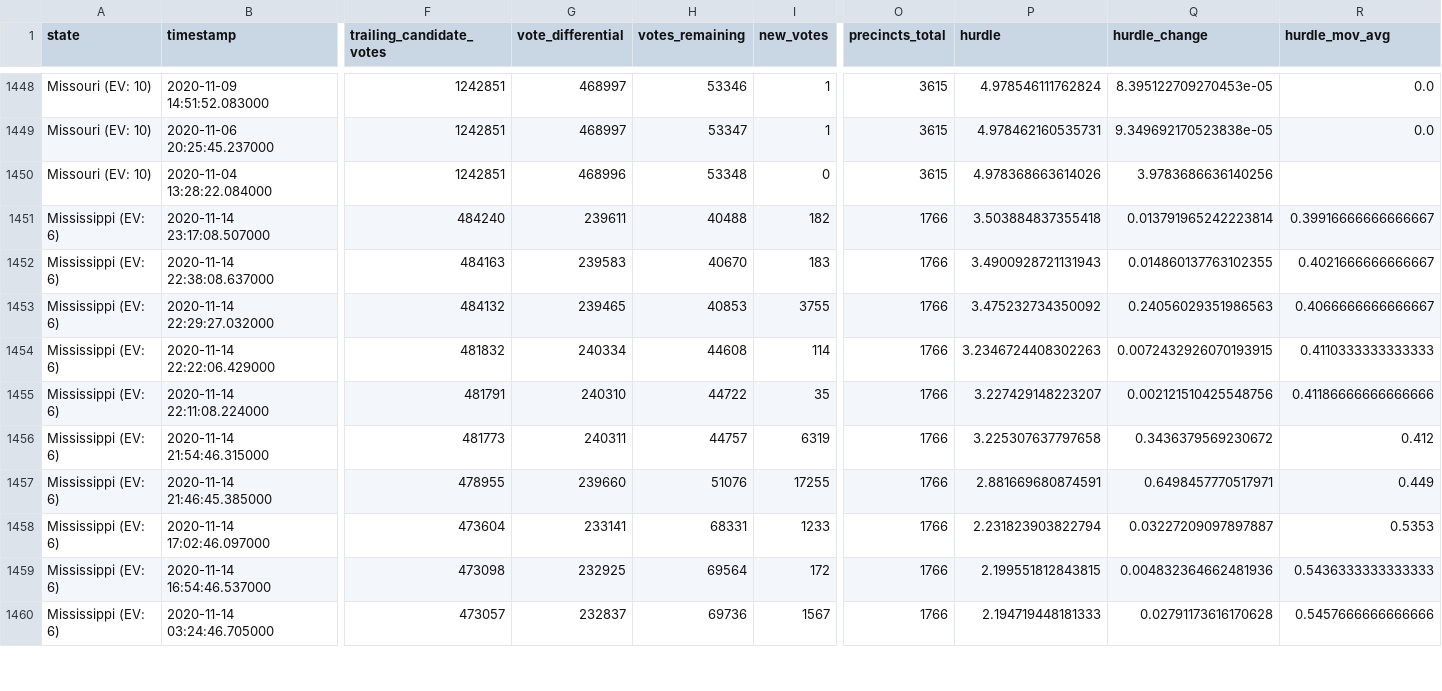
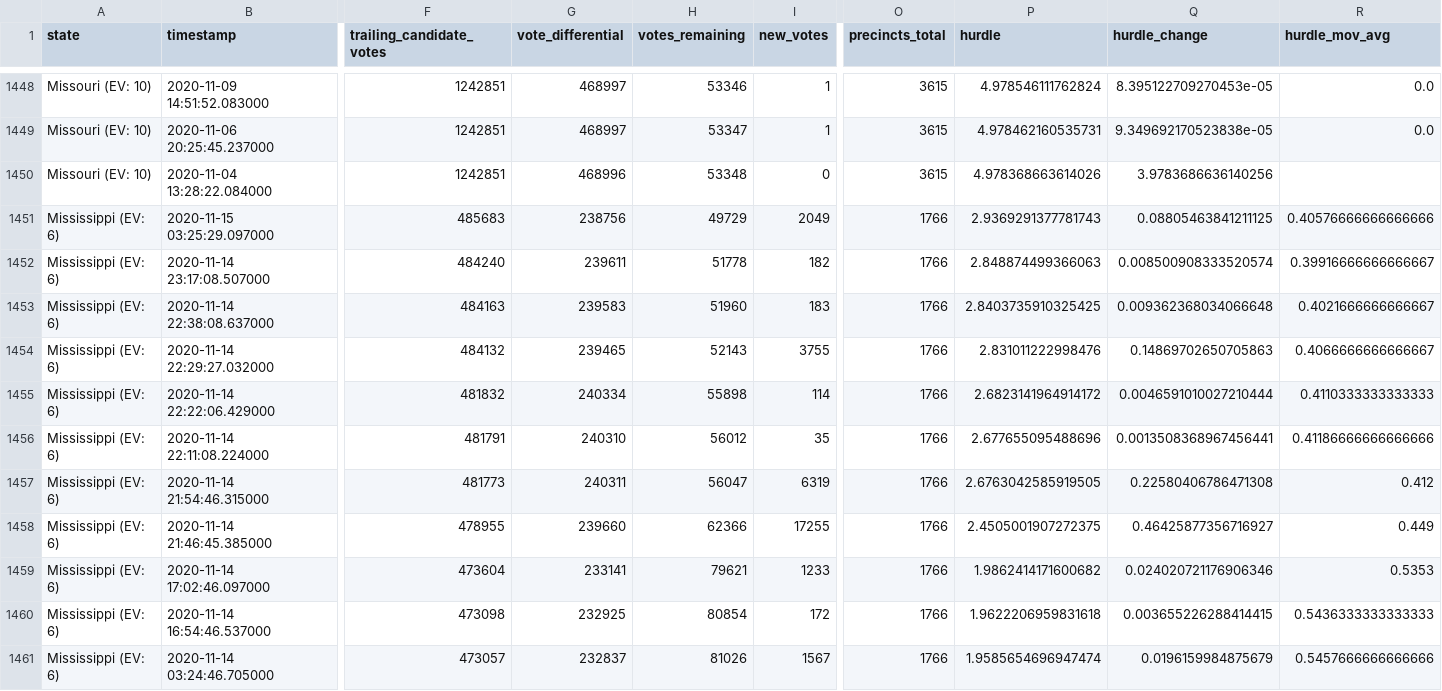
Before and after one commit to alex/nyt-2020-election-scraper, a CSV file: all-state-changes.csv, drawn as a sheet; only a part is shown, gaps mark what is left out; addresses are those after the commit; rows hold the shown columns only; the diff covers the shown part only; the diff names each change by its address in the sheet, - before the commit and + after, or states it on an @@ line.

```diff
--- a/all-state-changes.csv
+++ b/all-state-changes.csv
+row 1451: Mississippi (EV: 6) | 2020-11-15 03:25:29.097000 | 485683 | 238756 | 49729 | 2049 | 1766 | 2.9369291377781743 | 0.08805463841211125 | 0.40576666666666666
-H1452 (votes_remaining): 40488
+H1452 (votes_remaining): 51778
-P1452 (hurdle): 3.503884837355418
+P1452 (hurdle): 2.848874499366063
-Q1452 (hurdle_change): 0.013791965242223814
+Q1452 (hurdle_change): 0.008500908333520574
-H1453 (votes_remaining): 40670
+H1453 (votes_remaining): 51960
-P1453 (hurdle): 3.4900928721131943
+P1453 (hurdle): 2.8403735910325425
-Q1453 (hurdle_change): 0.014860137763102355
+Q1453 (hurdle_change): 0.009362368034066648
-H1454 (votes_remaining): 40853
+H1454 (votes_remaining): 52143
-P1454 (hurdle): 3.475232734350092
+P1454 (hurdle): 2.831011222998476
-Q1454 (hurdle_change): 0.24056029351986563
+Q1454 (hurdle_change): 0.14869702650705863
-H1455 (votes_remaining): 44608
+H1455 (votes_remaining): 55898
-P1455 (hurdle): 3.2346724408302263
+P1455 (hurdle): 2.6823141964914172
-Q1455 (hurdle_change): 0.0072432926070193915
+Q1455 (hurdle_change): 0.0046591010027210444
-H1456 (votes_remaining): 44722
+H1456 (votes_remaining): 56012
-P1456 (hurdle): 3.227429148223207
+P1456 (hurdle): 2.677655095488696
-Q1456 (hurdle_change): 0.002121510425548756
+Q1456 (hurdle_change): 0.0013508368967456441
-H1457 (votes_remaining): 44757
+H1457 (votes_remaining): 56047
-P1457 (hurdle): 3.225307637797658
+P1457 (hurdle): 2.6763042585919505
-Q1457 (hurdle_change): 0.3436379569230672
+Q1457 (hurdle_change): 0.22580406786471308
-H1458 (votes_remaining): 51076
+H1458 (votes_remaining): 62366
-P1458 (hurdle): 2.881669680874591
+P1458 (hurdle): 2.4505001907272375
-Q1458 (hurdle_change): 0.6498457770517971
+Q1458 (hurdle_change): 0.46425877356716927
-H1459 (votes_remaining): 68331
+H1459 (votes_remaining): 79621
-P1459 (hurdle): 2.231823903822794
+P1459 (hurdle): 1.9862414171600682
-Q1459 (hurdle_change): 0.03227209097897887
+Q1459 (hurdle_change): 0.024020721176906346
-H1460 (votes_remaining): 69564
+H1460 (votes_remaining): 80854
-P1460 (hurdle): 2.199551812843815
+P1460 (hurdle): 1.9622206959831618
-Q1460 (hurdle_change): 0.004832364662481936
+Q1460 (hurdle_change): 0.003655226288414415
-H1461 (votes_remaining): 69736
+H1461 (votes_remaining): 81026
-P1461 (hurdle): 2.194719448181333
+P1461 (hurdle): 1.9585654696947474
-Q1461 (hurdle_change): 0.02791173616170628
+Q1461 (hurdle_change): 0.0196159984875679
```
Also changed, not shown: 77 edited cells elsewhere in this file, 6 other files.
